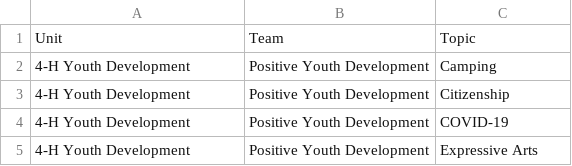
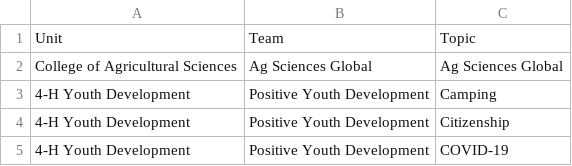
Before and after one commit to tsimkins/agsci.atlas, a TSV file: agsci/atlas/resources/epas.tsv, drawn as a sheet; only a part is shown; the shorter side is filled out with more unchanged rows.

```diff
--- a/agsci/atlas/resources/epas.tsv
+++ b/agsci/atlas/resources/epas.tsv
@@ -1,2 +1,3 @@
 Unit	Team	Topic
+College of Agricultural Sciences	Ag Sciences Global	Ag Sciences Global
 4-H Youth Development	Positive Youth Development	Camping
```
Also changed, not shown: 1 other file.
